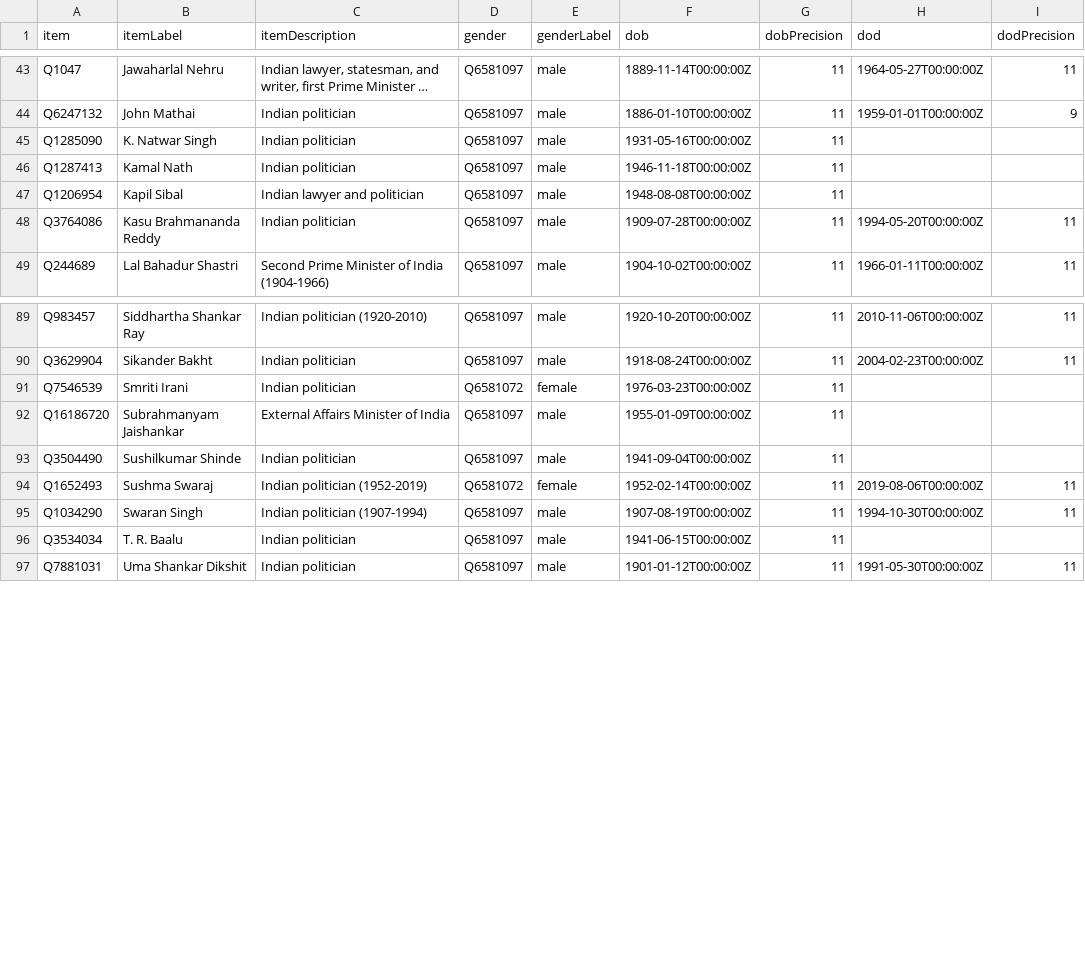
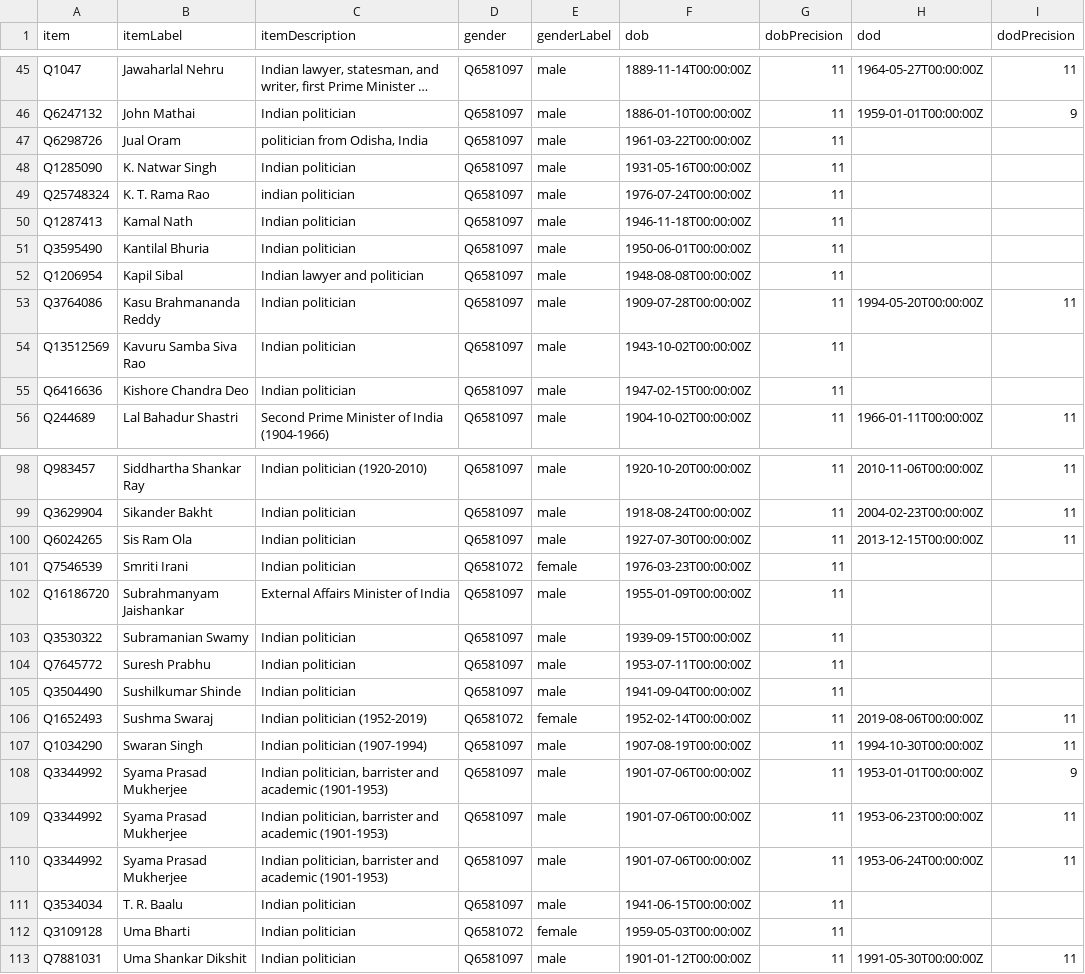
Before and after one commit to every-politician-scrapers/india-ministers, a CSV file: wikidata/results/minister-bios.csv, drawn as a sheet; only a part is shown, gaps mark what is left out; long unchanged cells end in …; the diff covers the shown part only; the diff names each change by its address in the sheet, - before the commit and + after, or states it on an @@ line.

```diff
--- a/wikidata/results/minister-bios.csv
+++ b/wikidata/results/minister-bios.csv
+row 47: Q6298726 | Jual Oram | politician from Odisha, India | Q6581097 | male | 1961-03-22T00:00:00Z | 11
+row 49: Q25748324 | K. T. Rama Rao | indian politician | Q6581097 | male | 1976-07-24T00:00:00Z | 11
+row 51: Q3595490 | Kantilal Bhuria | Indian politician | Q6581097 | male | 1950-06-01T00:00:00Z | 11
+row 54: Q13512569 | Kavuru Samba Siva Rao | Indian politician | Q6581097 | male | 1943-10-02T00:00:00Z | 11
+row 55: Q6416636 | Kishore Chandra Deo | Indian politician | Q6581097 | male | 1947-02-15T00:00:00Z | 11
+row 100: Q6024265 | Sis Ram Ola | Indian politician | Q6581097 | male | 1927-07-30T00:00:00Z | 11 | 2013-12-15T00:00:00Z | 11
+row 103: Q3530322 | Subramanian Swamy | Indian politician | Q6581097 | male | 1939-09-15T00:00:00Z | 11
+row 104: Q7645772 | Suresh Prabhu | Indian politician | Q6581097 | male | 1953-07-11T00:00:00Z | 11
+row 108: Q3344992 | Syama Prasad Mukherjee | Indian politician, barrister and academic (1901-1953) | Q6581097 | male | 1901-07-06T00:00:00Z | 11 | 1953-01-01T00:00:00Z | 9
+row 109: Q3344992 | Syama Prasad Mukherjee | Indian politician, barrister and academic (1901-1953) | Q6581097 | male | 1901-07-06T00:00:00Z | 11 | 1953-06-23T00:00:00Z | 11
+row 110: Q3344992 | Syama Prasad Mukherjee | Indian politician, barrister and academic (1901-1953) | Q6581097 | male | 1901-07-06T00:00:00Z | 11 | 1953-06-24T00:00:00Z | 11
+row 112: Q3109128 | Uma Bharti | Indian politician | Q6581072 | female | 1959-05-03T00:00:00Z | 11
```
Also changed, not shown: 4 added rows elsewhere in this file, wikidata/results/minister-positions.csv, 1 other file.
